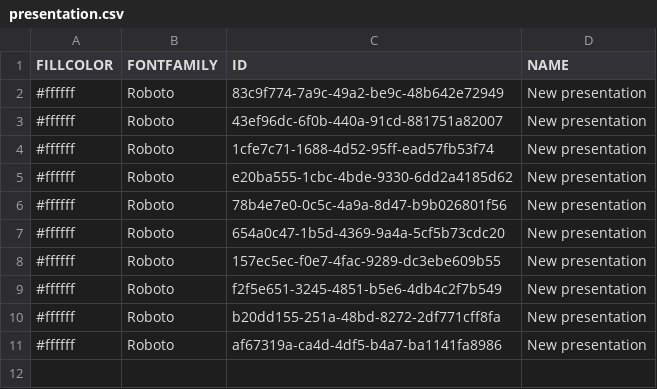
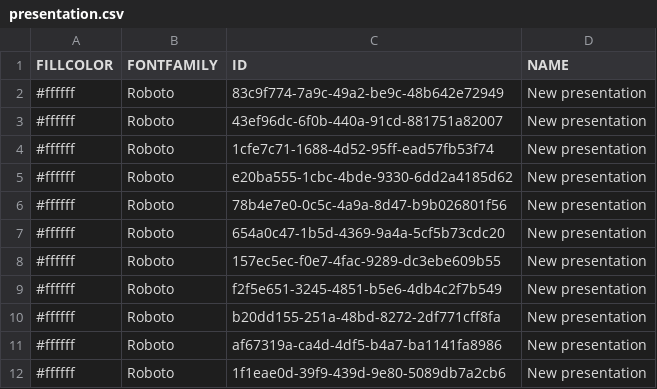
Before and after one commit to denisgridin/presitor-backend, a CSV file: target/classes/data/csv/presentation.csv, drawn as a sheet.

```diff
--- a/target/classes/data/csv/presentation.csv
+++ b/target/classes/data/csv/presentation.csv
@@ -11 +11,2 @@ FILLCOLOR,FONTFAMILY,ID,NAME
 #ffffff,Roboto,af67319a-ca4d-4df5-b4a7-ba1141fa8986,New presentation
+#ffffff,Roboto,1f1eae0d-39f9-439d-9e80-5089db7a2cb6,New presentation
```
Also changed, not shown: 9 other files.
